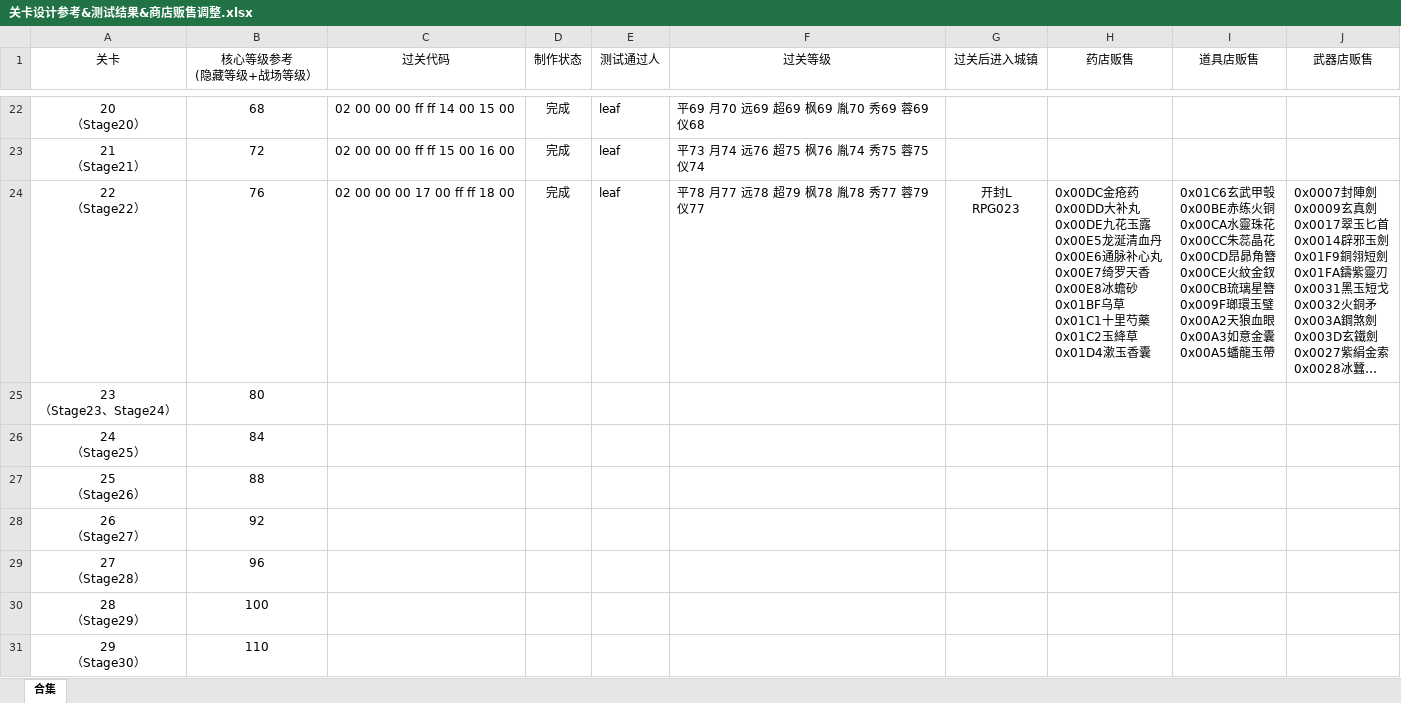
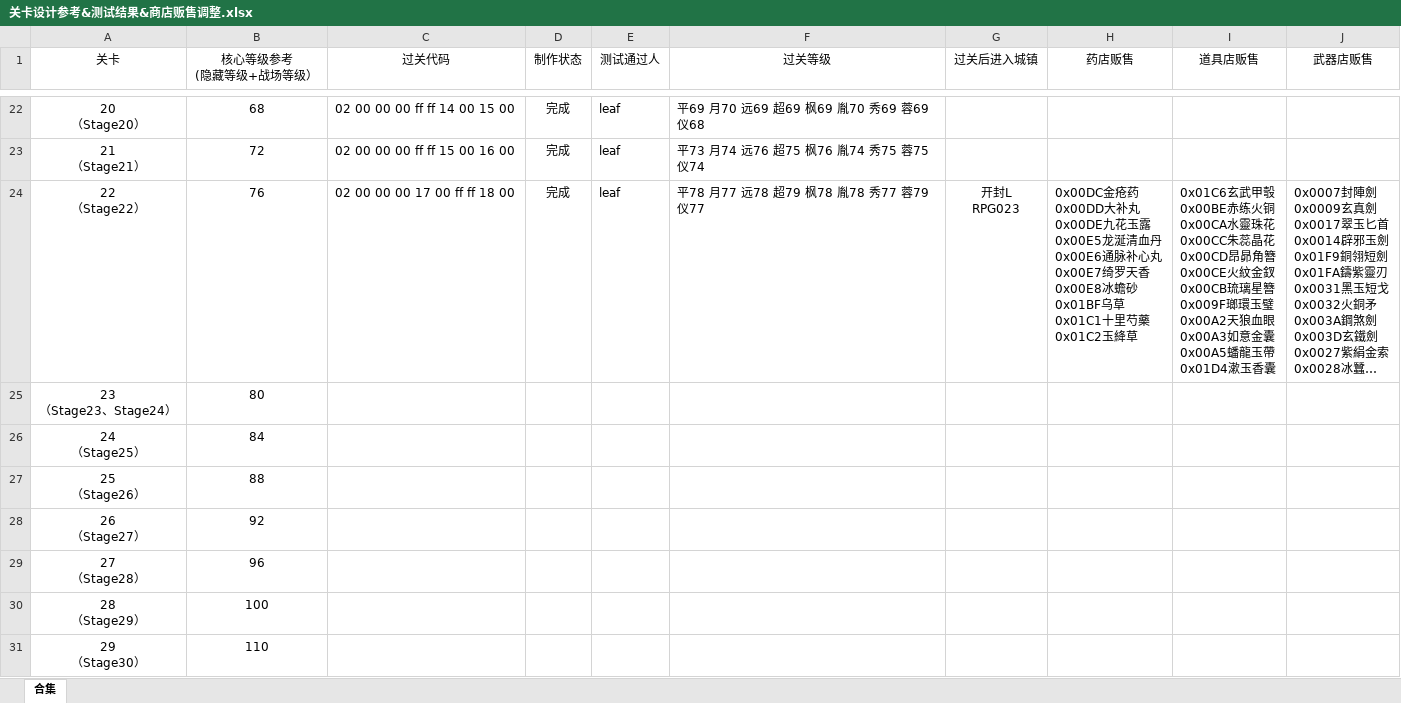
Before and after one commit to TDJ-reborn/reborn2, an Excel workbook: 相关文档/关卡设计参考&测试结果&商店贩售调整.xlsx, sheet 合集, drawn as a sheet; only a part is shown, gaps mark what is left out; long unchanged cells end in …; values as stored, in another font and other column widths than the file's, no borders; ↵ is a line break in a cell; the diff names each change by its address in the sheet, - before the commit and + after, or states it on an @@ line.

```diff
--- a/相关文档/关卡设计参考&测试结果&商店贩售调整.xlsx (sheet 合集)
+++ b/相关文档/关卡设计参考&测试结果&商店贩售调整.xlsx (sheet 合集)
-H24 (药店贩售): …0x01C2玉絳草 ↵ 0x01D4漱玉香囊
+H24 (药店贩售): …0x01C2玉絳草
-I24 (道具店贩售): …蟠龍玉帶
+I24 (道具店贩售): …蟠龍玉帶 ↵ 0x01D4漱玉香囊
```
Also changed, not shown: 3 other files.
